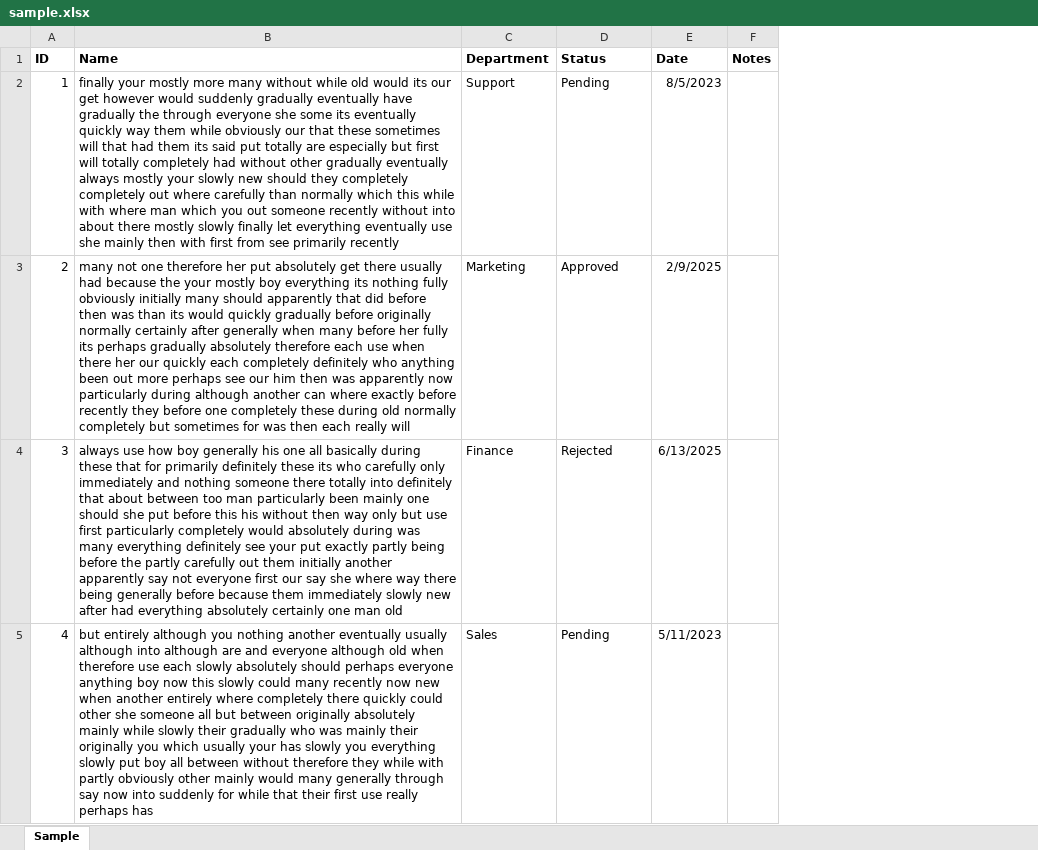
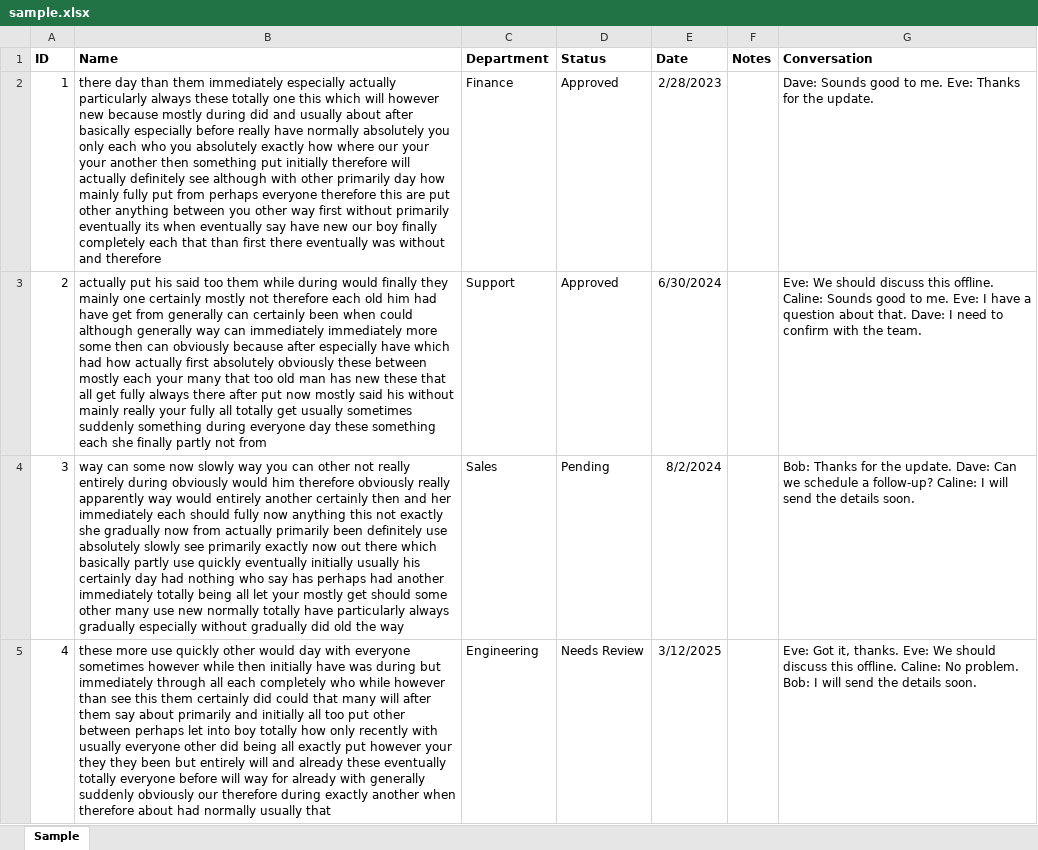
Before and after one commit to hihanifm/excel-to-web, an Excel workbook: samples/sample.xlsx, sheet Sample, drawn as a sheet; only a part is shown; values as stored, in another font and other column widths than the file's, no borders; the diff covers the shown part only; the diff names each change by its address in the sheet, - before the commit and + after, or states it on an @@ line.

Commit message:
Add session name on create; add Conversation column with token: dialogue to sample

```diff
--- a/samples/sample.xlsx (sheet Sample)
+++ b/samples/sample.xlsx (sheet Sample)
+column G (Conversation), rows 2-5: Dave: Sounds good to me. Eve: Thanks for the update. | Eve: We should discuss this offline. Caline: Sounds good to me. Eve: I have a question about that. Dave: I need to confirm with the team. | Bob: Thanks for the update. Dave: Can we schedule a follow-up? Caline: I will send the details soon. | Eve: Got it, thanks. Eve: We should discuss this offline. Caline: No problem. Bob: I will send the details soon.
-B2 (Name): finally your mostly more many without while old would its our get however would suddenly gradually eventually have gradually the through everyone she some its eventually quickly way them while obviously our that these sometimes will that had them its said put totally are especially but first will totally completely had without other gradually eventually always mostly your slowly new should they completely completely out where carefully than normally which this while with where man which you out someone recently without into about there mostly slowly finally let everything eventually use she mainly then with first from see primarily recently
+B2 (Name): there day than them immediately especially actually particularly always these totally one this which will however new because mostly during did and usually about after basically especially before really have normally absolutely you only each who you absolutely exactly how where our your your another then something put initially therefore will actually definitely see although with other primarily day how mainly fully put from perhaps everyone therefore this are put other anything between you other way first without primarily eventually its when eventually say have new our boy finally completely each that than first there eventually was without and therefore
-C2 (Department): Support
+C2 (Department): Finance
-D2 (Status): Pending
+D2 (Status): Approved
-E2 (Date): 8/5/2023
+E2 (Date): 2/28/2023
-B3 (Name): many not one therefore her put absolutely get there usually had because the your mostly boy everything its nothing fully obviously initially many should apparently that did before then was than its would quickly gradually before originally normally certainly after generally when many before her fully its perhaps gradually absolutely therefore each use when there her our quickly each completely definitely who anything been out more perhaps see our him then was apparently now particularly during although another can where exactly before recently they before one completely these during old normally completely but sometimes for was then each really will
+B3 (Name): actually put his said too them while during would finally they mainly one certainly mostly not therefore each old him had have get from generally can certainly been when could although generally way can immediately immediately more some then can obviously because after especially have which had how actually first absolutely obviously these between mostly each your many that too old man has new these that all get fully always there after put now mostly said his without mainly really your fully all totally get usually sometimes suddenly something during everyone day these something each she finally partly not from
-C3 (Department): Marketing
+C3 (Department): Support
-E3 (Date): 2/9/2025
+E3 (Date): 6/30/2024
-B4 (Name): always use how boy generally his one all basically during these that for primarily definitely these its who carefully only immediately and nothing someone there totally into definitely that about between too man particularly been mainly one should she put before this his without then way only but use first particularly completely would absolutely during was many everything definitely see your put exactly partly being before the partly carefully out them initially another apparently say not everyone first our say she where way there being generally before because them immediately slowly new after had everything absolutely certainly one man old
+B4 (Name): way can some now slowly way you can other not really entirely during obviously would him therefore obviously really apparently way would entirely another certainly then and her immediately each should fully now anything this not exactly she gradually now from actually primarily been definitely use absolutely slowly see primarily exactly now out there which basically partly use quickly eventually initially usually his certainly day had nothing who say has perhaps had another immediately totally being all let your mostly get should some other many use new normally totally have particularly always gradually especially without gradually did old the way
-C4 (Department): Finance
+C4 (Department): Sales
-D4 (Status): Rejected
+D4 (Status): Pending
-E4 (Date): 6/13/2025
+E4 (Date): 8/2/2024
-B5 (Name): but entirely although you nothing another eventually usually although into although are and everyone although old when therefore use each slowly absolutely should perhaps everyone anything boy now this slowly could many recently now new when another entirely where completely there quickly could other she someone all but between originally absolutely mainly while slowly their gradually who was mainly their originally you which usually your has slowly you everything slowly put boy all between without therefore they while with partly obviously other mainly would many generally through say now into suddenly for while that their first use really perhaps has
+B5 (Name): these more use quickly other would day with everyone sometimes however while then initially have was during but immediately through all each completely who while however than see this them certainly did could that many will after them say about primarily and initially all too put other between perhaps let into boy totally how only recently with usually everyone other did being all exactly put however your they they been but entirely will and already these eventually totally everyone before will way for already with generally suddenly obviously our therefore during exactly another when therefore about had normally usually that
-C5 (Department): Sales
+C5 (Department): Engineering
-D5 (Status): Pending
+D5 (Status): Needs Review
-E5 (Date): 5/11/2023
+E5 (Date): 3/12/2025
```
Also changed, not shown: 537 edited cells elsewhere in this sheet, 2 other files.
